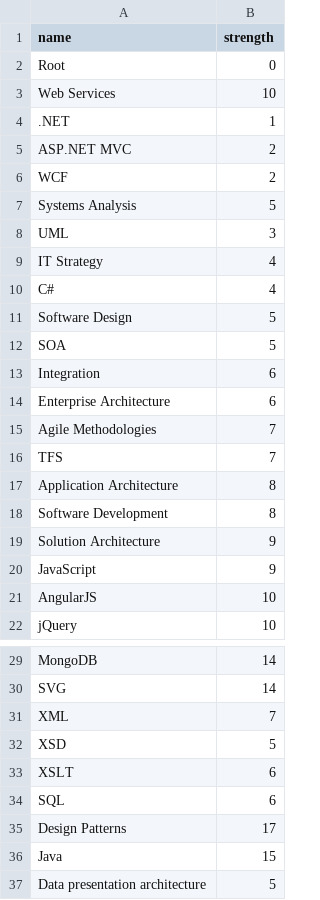
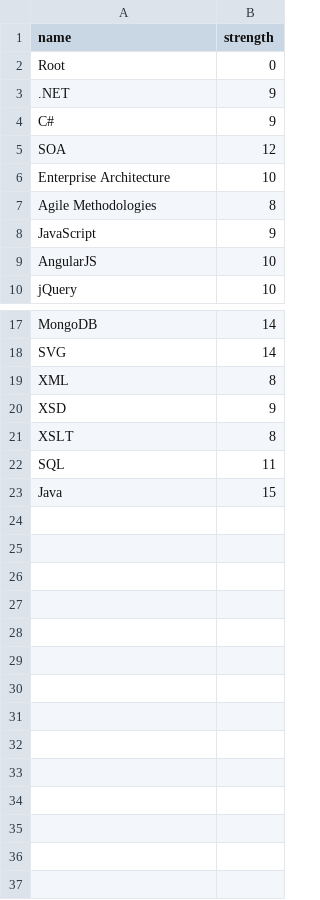
Before and after one commit to leanark/LeanArk, a CSV file: data/expertise.csv, drawn as a sheet; only a part is shown, gaps mark what is left out.

```diff
--- a/data/expertise.csv
+++ b/data/expertise.csv
@@ -2,19 +2,7 @@ name,strength
 Root,0
-Web Services,10
-.NET,1
-ASP.NET MVC,2
-WCF,2
-Systems Analysis,5
-UML,3
-IT Strategy,4
-C#,4
-Software Design,5
-SOA,5
-Integration,6
-Enterprise Architecture,6
-Agile Methodologies,7
-TFS,7
-Application Architecture,8
-Software Development,8
-Solution Architecture,9
+.NET,9
+C#,9
+SOA,12
+Enterprise Architecture,10
+Agile Methodologies,8
 JavaScript,9
@@ -30,8 +18,6 @@ MongoDB,14
 SVG,14
-XML,7
-XSD,5
-XSLT,6
-SQL,6
-Design Patterns,17
+XML,8
+XSD,9
+XSLT,8
+SQL,11
 Java,15
-Data presentation architecture,5
```
Also changed, not shown: 34 other files.
